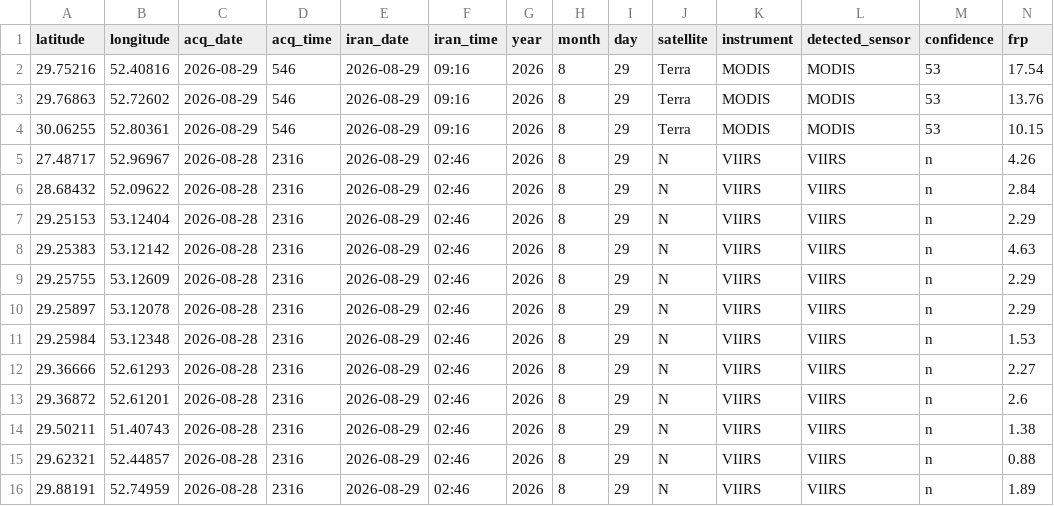
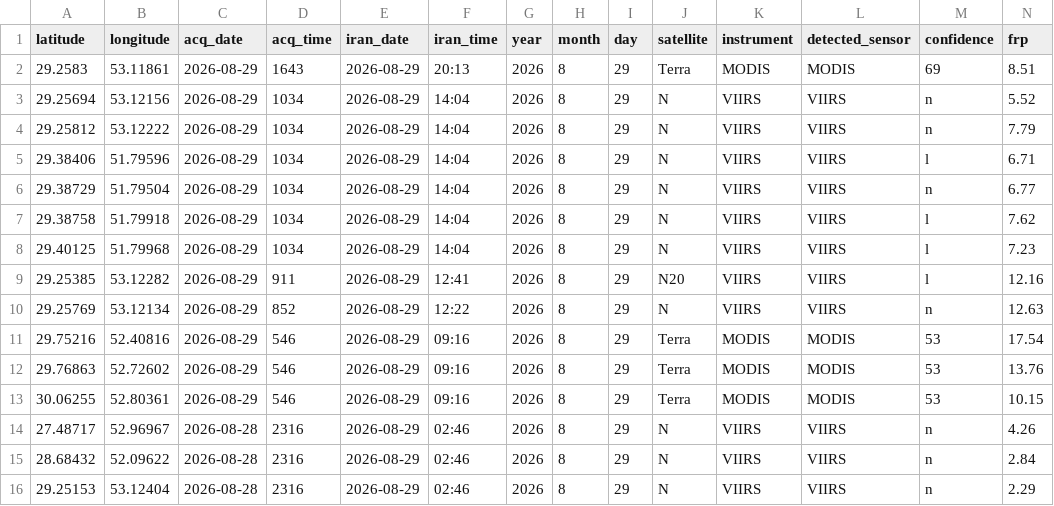
Before and after one commit to hashempoorsadegh214-prog/FARS-FIRE-SENTINEL, a CSV file: archive/2026-08-29.csv, drawn as a sheet; only a part is shown; the shorter side is filled out with more unchanged rows; rows hold the shown columns only; the diff names each change by its address in the sheet, - before the commit and + after, or states it on an @@ line.

```diff
--- a/archive/2026-08-29.csv
+++ b/archive/2026-08-29.csv
+row 2: 29.2583 | 53.11861 | 2026-08-29 | 1643 | 2026-08-29 | 20:13 | 2026 | 8 | 29 | Terra | MODIS | MODIS | 69 | 8.51
+row 3: 29.25694 | 53.12156 | 2026-08-29 | 1034 | 2026-08-29 | 14:04 | 2026 | 8 | 29 | N | VIIRS | VIIRS | n | 5.52
+row 4: 29.25812 | 53.12222 | 2026-08-29 | 1034 | 2026-08-29 | 14:04 | 2026 | 8 | 29 | N | VIIRS | VIIRS | n | 7.79
+row 5: 29.38406 | 51.79596 | 2026-08-29 | 1034 | 2026-08-29 | 14:04 | 2026 | 8 | 29 | N | VIIRS | VIIRS | l | 6.71
+row 6: 29.38729 | 51.79504 | 2026-08-29 | 1034 | 2026-08-29 | 14:04 | 2026 | 8 | 29 | N | VIIRS | VIIRS | n | 6.77
+row 7: 29.38758 | 51.79918 | 2026-08-29 | 1034 | 2026-08-29 | 14:04 | 2026 | 8 | 29 | N | VIIRS | VIIRS | l | 7.62
+row 8: 29.40125 | 51.79968 | 2026-08-29 | 1034 | 2026-08-29 | 14:04 | 2026 | 8 | 29 | N | VIIRS | VIIRS | l | 7.23
+row 9: 29.25385 | 53.12282 | 2026-08-29 | 911 | 2026-08-29 | 12:41 | 2026 | 8 | 29 | N20 | VIIRS | VIIRS | l | 12.16
+row 10: 29.25769 | 53.12134 | 2026-08-29 | 852 | 2026-08-29 | 12:22 | 2026 | 8 | 29 | N | VIIRS | VIIRS | n | 12.63
```
Also changed, not shown: archive/2026-08-26.csv, fires.csv, 3 other files.
